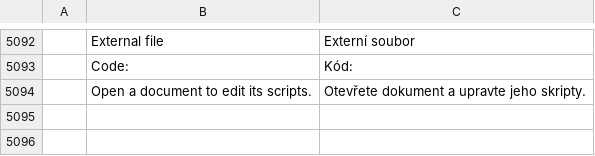
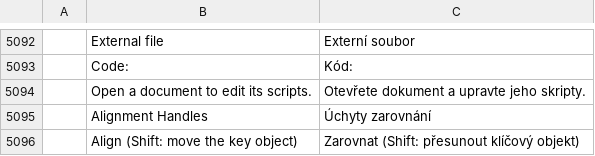
Before and after one commit to redrob-labs/redrob-canvas, a TSV file: crafts/vectorcraft/crates/ui-egui/src/i18n/cs.tsv, drawn as a sheet; only a part is shown, gaps mark what is left out; the diff names each change by its address in the sheet, - before the commit and + after, or states it on an @@ line.

```diff
--- a/crafts/vectorcraft/crates/ui-egui/src/i18n/cs.tsv
+++ b/crafts/vectorcraft/crates/ui-egui/src/i18n/cs.tsv
+row 5095:  | Alignment Handles | Úchyty zarovnání
+row 5096:  | Align (Shift: move the key object) | Zarovnat (Shift: přesunout klíčový objekt)
```
Also changed, not shown: crafts/vectorcraft/crates/ui-egui/src/i18n/de.tsv, crafts/vectorcraft/crates/ui-egui/src/i18n/ja.tsv, 16 other files.
